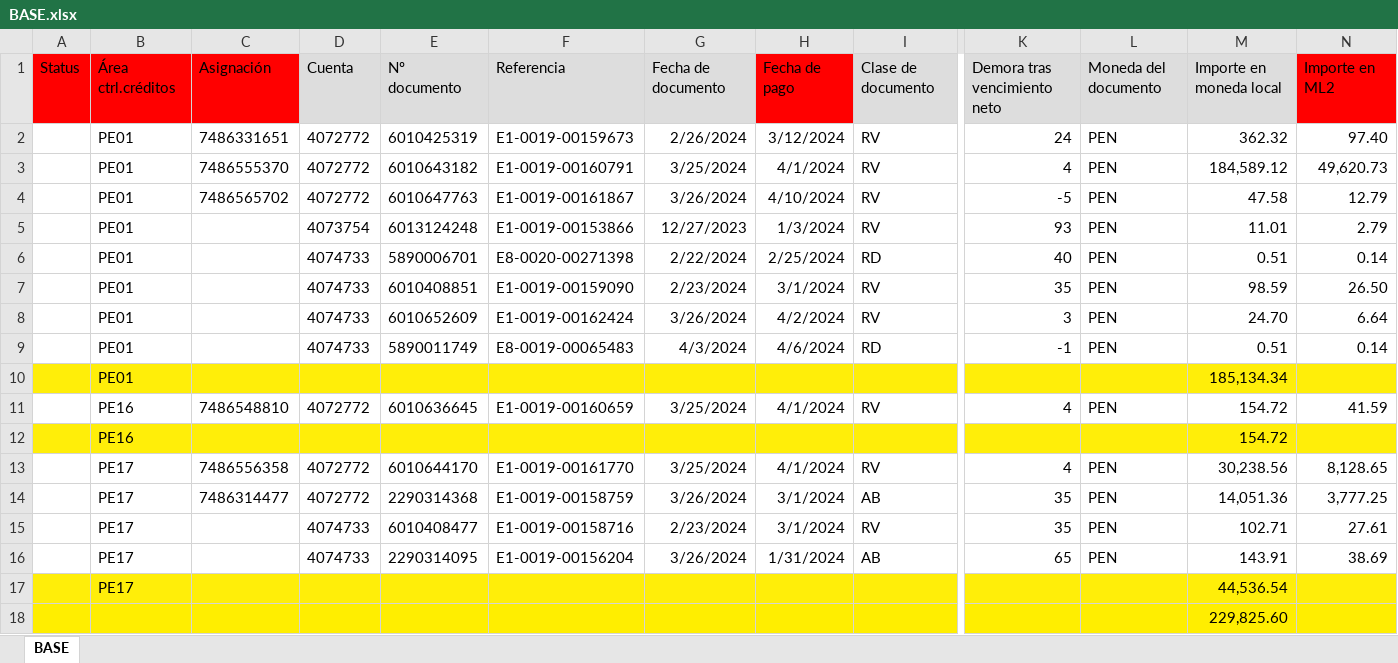
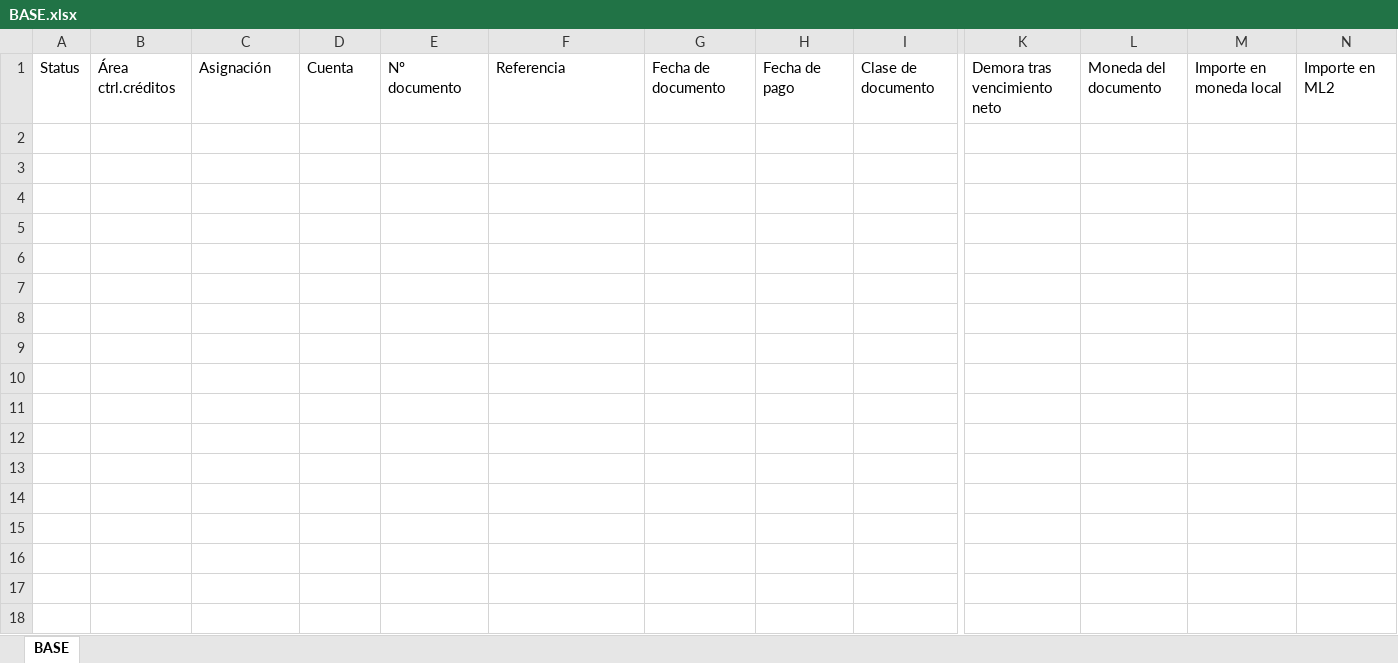
Before and after one commit to iriarteMirko/requerimiento-de-pago, an Excel workbook: BASE.xlsx, sheet BASE, drawn as a sheet; only a part is shown, gaps mark what is left out; values as stored, in another font and other column widths than the file's, no borders; rows hold the shown columns only; the diff covers the shown part only; the diff names each change by its address in the sheet, - before the commit and + after, or states it on an @@ line.

Commit message:
Update Base

```diff
--- a/BASE.xlsx (sheet BASE)
+++ b/BASE.xlsx (sheet BASE)
-A1:C1 fill: #FF0000
+A1:C1 fill: none
-D1:G1 fill: #DDDDDD
+D1:G1 fill: none
-H1 fill: #FF0000
+H1 fill: none
-I1 fill: #DDDDDD
+I1 fill: none
-K1:M1 fill: #DDDDDD
+K1:M1 fill: none
-N1 fill: #FF0000
+N1 fill: none
-row 2:  | PE01 | 7486331651 | 4072772 | 6010425319 | E1-0019-00159673 | 2/26/2024 | 3/12/2024 | RV | 24 | PEN | 362.32 | 97.40
-row 3:  | PE01 | 7486555370 | 4072772 | 6010643182 | E1-0019-00160791 | 3/25/2024 | 4/1/2024 | RV | 4 | PEN | 184,589.12 | 49,620.73
-row 4:  | PE01 | 7486565702 | 4072772 | 6010647763 | E1-0019-00161867 | 3/26/2024 | 4/10/2024 | RV | -5 | PEN | 47.58 | 12.79
-row 5:  | PE01 |  | 4073754 | 6013124248 | E1-0019-00153866 | 12/27/2023 | 1/3/2024 | RV | 93 | PEN | 11.01 | 2.79
-row 6:  | PE01 |  | 4074733 | 5890006701 | E8-0020-00271398 | 2/22/2024 | 2/25/2024 | RD | 40 | PEN | 0.51 | 0.14
-row 7:  | PE01 |  | 4074733 | 6010408851 | E1-0019-00159090 | 2/23/2024 | 3/1/2024 | RV | 35 | PEN | 98.59 | 26.50
-row 8:  | PE01 |  | 4074733 | 6010652609 | E1-0019-00162424 | 3/26/2024 | 4/2/2024 | RV | 3 | PEN | 24.70 | 6.64
-row 9:  | PE01 |  | 4074733 | 5890011749 | E8-0019-00065483 | 4/3/2024 | 4/6/2024 | RD | -1 | PEN | 0.51 | 0.14
-row 10:  | PE01 |  |  |  |  |  |  |  |  |  | 185,134.34
-row 11:  | PE16 | 7486548810 | 4072772 | 6010636645 | E1-0019-00160659 | 3/25/2024 | 4/1/2024 | RV | 4 | PEN | 154.72 | 41.59
-row 12:  | PE16 |  |  |  |  |  |  |  |  |  | 154.72
-row 13:  | PE17 | 7486556358 | 4072772 | 6010644170 | E1-0019-00161770 | 3/25/2024 | 4/1/2024 | RV | 4 | PEN | 30,238.56 | 8,128.65
-row 14:  | PE17 | 7486314477 | 4072772 | 2290314368 | E1-0019-00158759 | 3/26/2024 | 3/1/2024 | AB | 35 | PEN | 14,051.36 | 3,777.25
-row 15:  | PE17 |  | 4074733 | 6010408477 | E1-0019-00158716 | 2/23/2024 | 3/1/2024 | RV | 35 | PEN | 102.71 | 27.61
-row 16:  | PE17 |  | 4074733 | 2290314095 | E1-0019-00156204 | 3/26/2024 | 1/31/2024 | AB | 65 | PEN | 143.91 | 38.69
-row 17:  | PE17 |  |  |  |  |  |  |  |  |  | 44,536.54
-row 18:  |  |  |  |  |  |  |  |  |  |  | 229,825.60
```
Also changed, not shown: cell formats elsewhere in this sheet.
